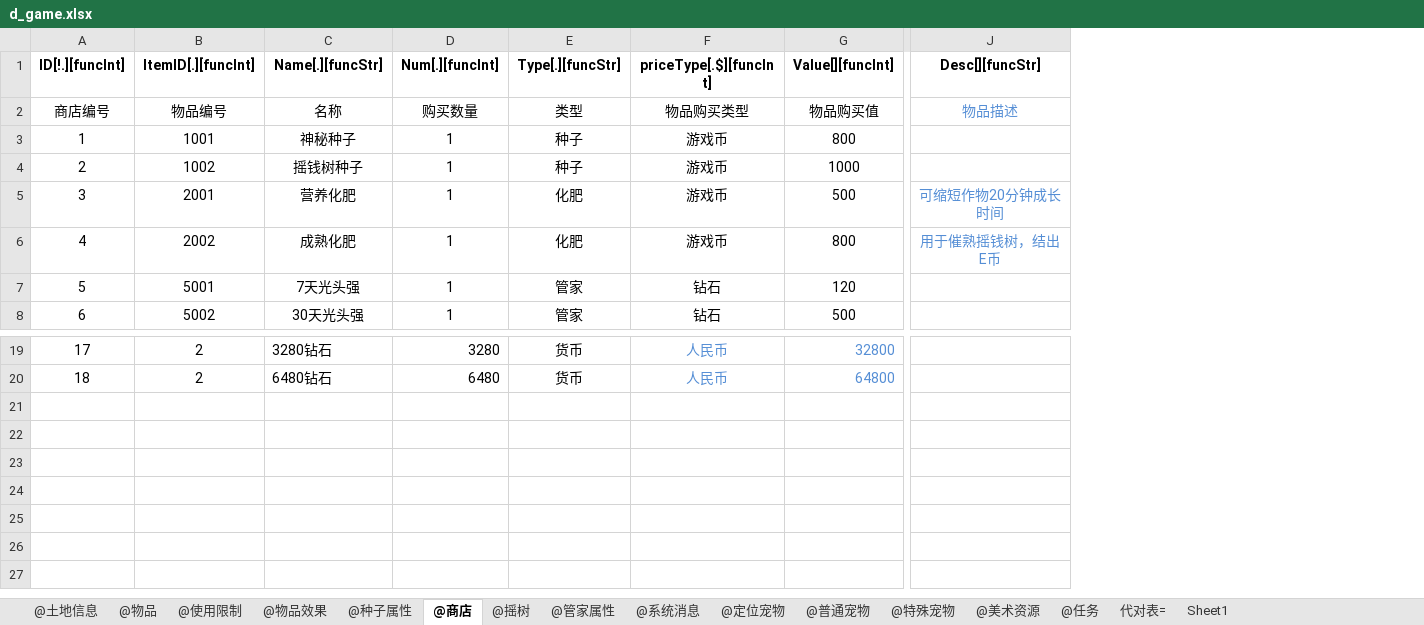
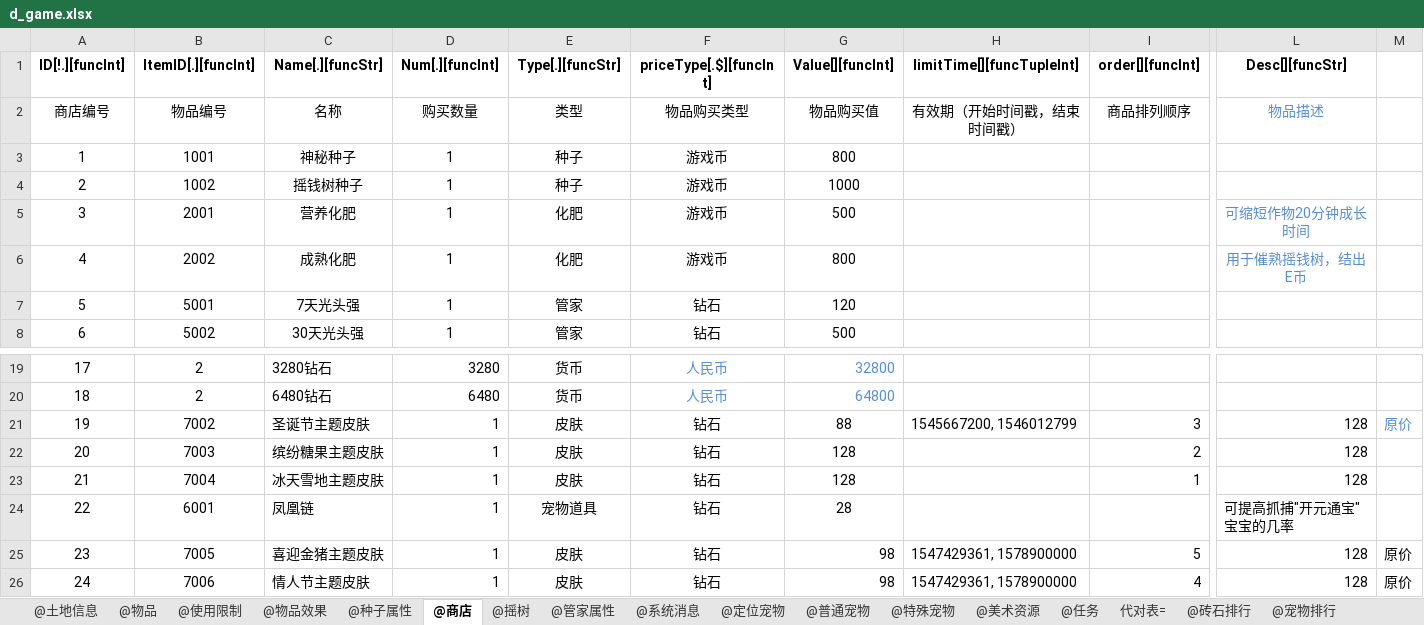
Before and after one commit to zsj897/Happy-farm, an Excel workbook: assets/xlsx2py/rpgdemo/xlsxs/d_game.xlsx, sheet @商店, drawn as a sheet; only a part is shown, gaps mark what is left out; values as stored, in another font and other column widths than the file's, no borders; rows hold the shown columns only; the diff names each change by its address in the sheet, - before the commit and + after, or states it on an @@ line.

```diff
--- a/assets/xlsx2py/rpgdemo/xlsxs/d_game.xlsx (sheet @商店)
+++ b/assets/xlsx2py/rpgdemo/xlsxs/d_game.xlsx (sheet @商店)
-sheet tab: Sheet1
+sheet tab: @砖石排行
+sheet tab: @宠物排行
+column H (limitTime[][funcTupleInt]), row 2: 有效期（开始时间戳，结束时间戳）
+column I (order[][funcInt]), row 2: 商品排列顺序
+column M, empty
+row 21: 19 | 7002 | 圣诞节主题皮肤 | 1 | 皮肤 | 钻石 | 88 | 1545667200, 1546012799 | 3 | 128 | 原价
+row 22: 20 | 7003 | 缤纷糖果主题皮肤 | 1 | 皮肤 | 钻石 | 128 |  | 2 | 128
+row 23: 21 | 7004 | 冰天雪地主题皮肤 | 1 | 皮肤 | 钻石 | 128 |  | 1 | 128
+row 24: 22 | 6001 | 凤凰链 | 1 | 宠物道具 | 钻石 | 28 |  |  | 可提高抓捕"开元通宝"宝宝的几率
+row 25: 23 | 7005 | 喜迎金猪主题皮肤 | 1 | 皮肤 | 钻石 | 98 | 1547429361, 1578900000 | 5 | 128 | 原价
+row 26: 24 | 7006 | 情人节主题皮肤 | 1 | 皮肤 | 钻石 | 98 | 1547429361, 1578900000 | 4 | 128 | 原价
```
Also changed, not shown: sheet @砖石排行, sheet @美术资源, sheet @物品, sheet @系统消息, sheet @特殊宠物, sheet @定位宠物, 1 more sheet, other sheet tabs, 30 other files.
